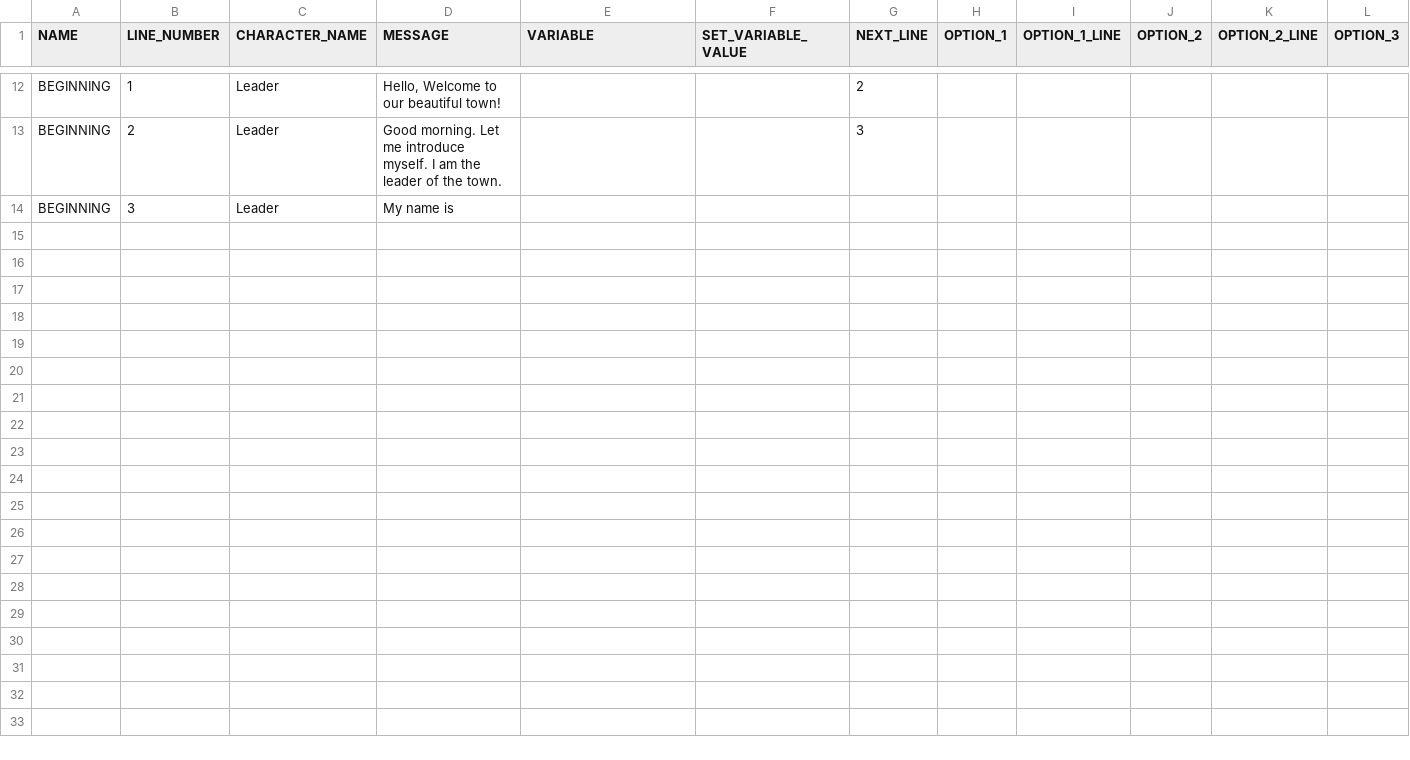
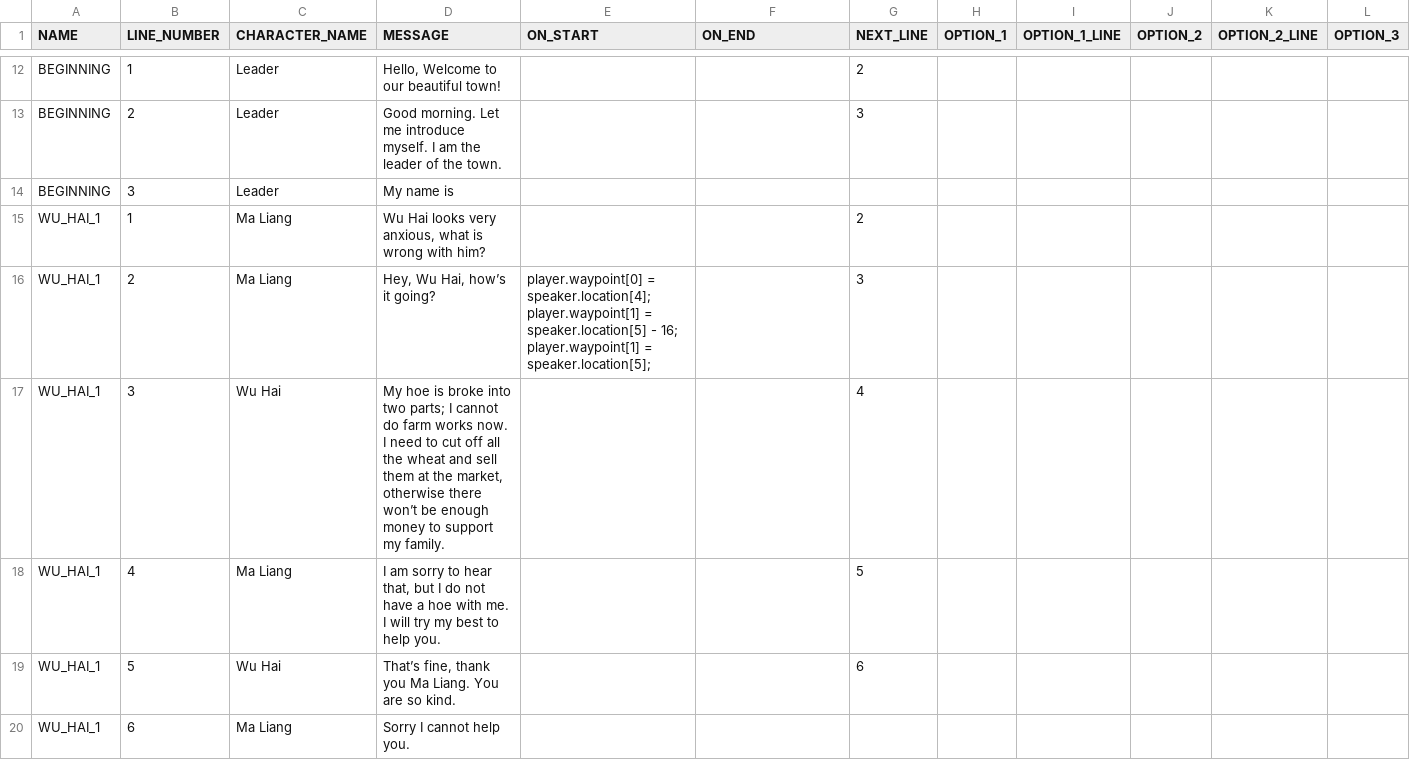
Before and after one commit to arcualberta/VillageGameLocal, a CSV file: China/scenes/dialog.csv, drawn as a sheet; only a part is shown, gaps mark what is left out; rows hold the shown columns only; the diff names each change by its address in the sheet, - before the commit and + after, or states it on an @@ line.

Commit message:
Started minimap code.

```diff
--- a/China/scenes/dialog.csv
+++ b/China/scenes/dialog.csv
-E1: VARIABLE
+E1: ON_START
-F1: SET_VARIABLE_VALUE
+F1: ON_END
+row 15: WU_HAI_1 | 1 | Ma Liang | Wu Hai looks very anxious, what is wrong with him? |  |  | 2
+row 16: WU_HAI_1 | 2 | Ma Liang | Hey, Wu Hai, how’s it going? | player.waypoint[0] = speaker.location[4]; player.waypoint[1] = speaker.location[5] - 16; player.waypoint[1] = speaker.location[5]; |  | 3
+row 17: WU_HAI_1 | 3 | Wu Hai | My hoe is broke into two parts; I cannot do farm works now. I need to cut off all the wheat and sell them at the market, otherwise there won’t be enough money to support my family. |  |  | 4
+row 18: WU_HAI_1 | 4 | Ma Liang | I am sorry to hear that, but I do not have a hoe with me. I will try my best to help you. |  |  | 5
+row 19: WU_HAI_1 | 5 | Wu Hai | That’s fine, thank you Ma Liang. You are so kind. |  |  | 6
+row 20: WU_HAI_1 | 6 | Ma Liang | Sorry I cannot help you.
```
Also changed, not shown: 10 other files.
